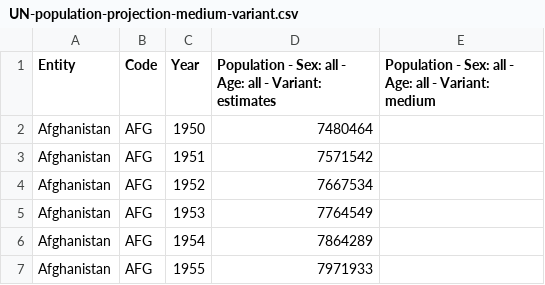
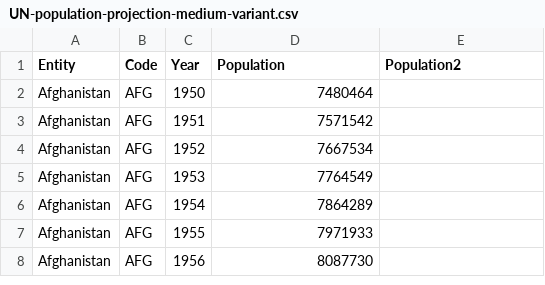
Before and after one commit to De-Kwinn/population-growth, a CSV file: UN-population-projection-medium-variant.csv, drawn as a sheet; only a part is shown; the shorter side is filled out with more unchanged rows.

Commit message:
Update UN-population-projection-medium-variant.csv

```diff
--- a/UN-population-projection-medium-variant.csv
+++ b/UN-population-projection-medium-variant.csv
@@ -1,2 +1,2 @@
-Entity,Code,Year,Population - Sex: all - Age: all - Variant: estimates,Population - Sex: all - Age: all - Variant: medium
+Entity,Code,Year,Population,Population2
 Afghanistan,AFG,1950,7480464,
```
